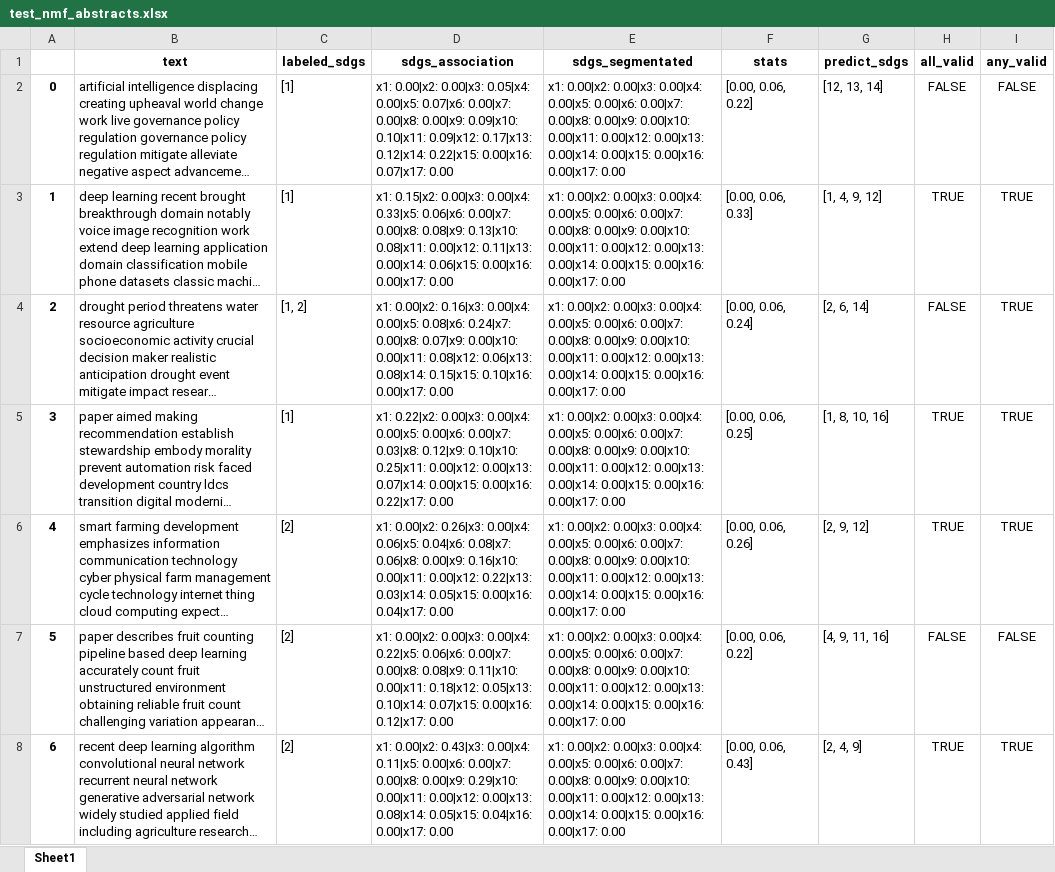
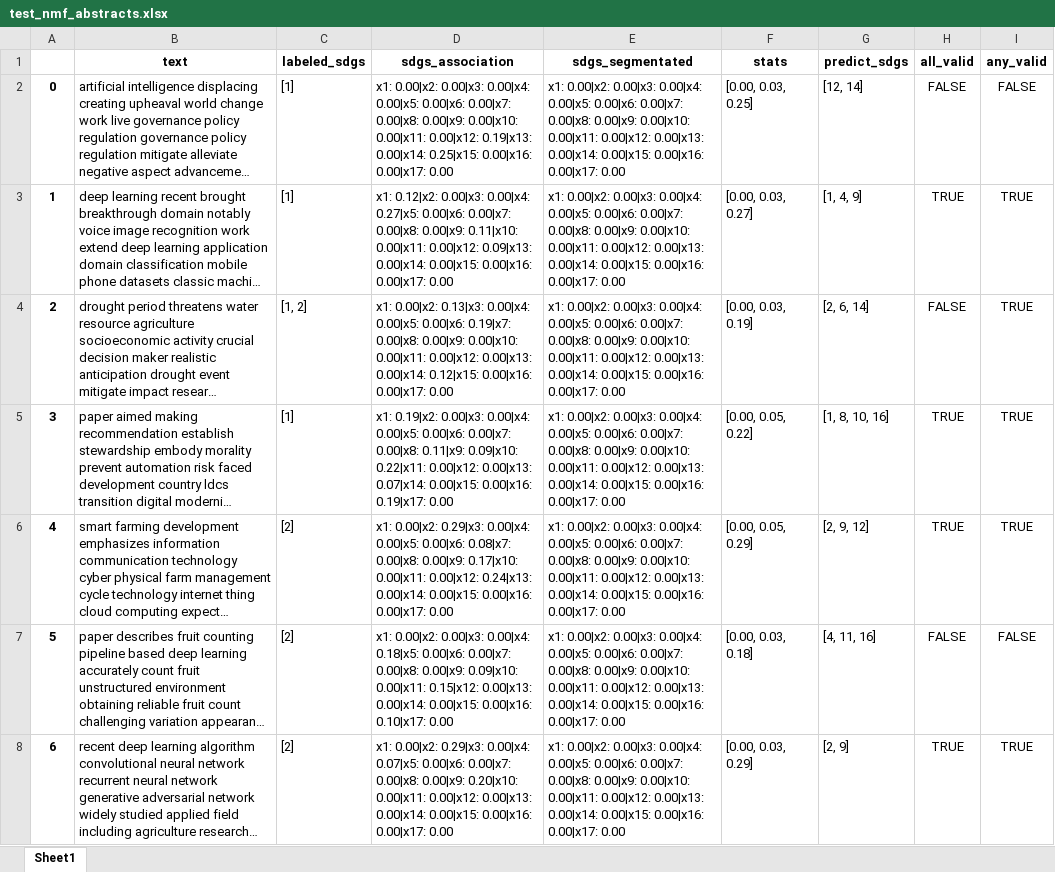
Before and after one commit to alsanron/NLP-SDGs_Classificator, an Excel workbook: Project_python/out/NMF/test_nmf_abstracts.xlsx, sheet Sheet1, drawn as a sheet; only a part is shown; long unchanged cells end in …; values as stored, in another font and other column widths than the file's, no borders; the diff covers the shown part only; the diff names each change by its address in the sheet, - before the commit and + after, or states it on an @@ line.

```diff
--- a/Project_python/out/NMF/test_nmf_abstracts.xlsx (sheet Sheet1)
+++ b/Project_python/out/NMF/test_nmf_abstracts.xlsx (sheet Sheet1)
-D2 (sdgs_association): …0.00|x2: 0.00|x3: 0.05|x4: 0.00|x5: 0.07|x6: 0.00|x7: 0.00|x8: 0.00|x9: 0.09|x10: 0.10|x11: 0.09|x12: 0.17|x13: 0.12|x14: 0.22|x15: 0.00|x16: 0.07|x17: 0.00
+D2 (sdgs_association): …0.00|x2: 0.00|x3: 0.00|x4: 0.00|x5: 0.00|x6: 0.00|x7: 0.00|x8: 0.00|x9: 0.00|x10: 0.00|x11: 0.00|x12: 0.19|x13: 0.00|x14: 0.25|x15: 0.00|x16: 0.00|x17: 0.00
-F2 (stats): [0.00, 0.06, 0.22]
+F2 (stats): [0.00, 0.03, 0.25]
-G2 (predict_sdgs): [12, 13, 14]
+G2 (predict_sdgs): [12, 14]
-D3 (sdgs_association): x1: 0.15|x2: 0.00|x3: 0.00|x4: 0.33|x5: 0.06|x6: 0.00|x7: 0.00|x8: 0.08|x9: 0.13|x10: 0.08|x11: 0.00|x12: 0.11|x13: 0.00|x14: 0.06|x15: 0.00|x16: 0.00|x17:…
+D3 (sdgs_association): x1: 0.12|x2: 0.00|x3: 0.00|x4: 0.27|x5: 0.00|x6: 0.00|x7: 0.00|x8: 0.00|x9: 0.11|x10: 0.00|x11: 0.00|x12: 0.09|x13: 0.00|x14: 0.00|x15: 0.00|x16: 0.00|x17:…
-F3 (stats): [0.00, 0.06, 0.33]
+F3 (stats): [0.00, 0.03, 0.27]
-G3 (predict_sdgs): [1, 4, 9, 12]
+G3 (predict_sdgs): [1, 4, 9]
-D4 (sdgs_association): x1: 0.00|x2: 0.16|x3: 0.00|x4: 0.00|x5: 0.08|x6: 0.24|x7: 0.00|x8: 0.07|x9: 0.00|x10: 0.00|x11: 0.08|x12: 0.06|x13: 0.08|x14: 0.15|x15: 0.10|x16: 0.00|x17: 0.00
+D4 (sdgs_association): x1: 0.00|x2: 0.13|x3: 0.00|x4: 0.00|x5: 0.00|x6: 0.19|x7: 0.00|x8: 0.00|x9: 0.00|x10: 0.00|x11: 0.00|x12: 0.00|x13: 0.00|x14: 0.12|x15: 0.00|x16: 0.00|x17: 0.00
-F4 (stats): [0.00, 0.06, 0.24]
+F4 (stats): [0.00, 0.03, 0.19]
-D5 (sdgs_association): x1: 0.22|x2: 0.00|x3: 0.00|x4: 0.00|x5: 0.00|x6: 0.00|x7: 0.03|x8: 0.12|x9: 0.10|x10: 0.25|x11: 0.00|x12: 0.00|x13: 0.07|x14: 0.00|x15: 0.00|x16: 0.22|x17: 0.00
+D5 (sdgs_association): x1: 0.19|x2: 0.00|x3: 0.00|x4: 0.00|x5: 0.00|x6: 0.00|x7: 0.00|x8: 0.11|x9: 0.09|x10: 0.22|x11: 0.00|x12: 0.00|x13: 0.07|x14: 0.00|x15: 0.00|x16: 0.19|x17: 0.00
-F5 (stats): [0.00, 0.06, 0.25]
+F5 (stats): [0.00, 0.05, 0.22]
-D6 (sdgs_association): x1: 0.00|x2: 0.26|x3: 0.00|x4: 0.06|x5: 0.04|x6: 0.08|x7: 0.06|x8: 0.00|x9: 0.16|x10: 0.00|x11: 0.00|x12: 0.22|x13: 0.03|x14: 0.05|x15: 0.00|x16: 0.04|x17: 0.00
+D6 (sdgs_association): x1: 0.00|x2: 0.29|x3: 0.00|x4: 0.00|x5: 0.00|x6: 0.08|x7: 0.00|x8: 0.00|x9: 0.17|x10: 0.00|x11: 0.00|x12: 0.24|x13: 0.00|x14: 0.00|x15: 0.00|x16: 0.00|x17: 0.00
-F6 (stats): [0.00, 0.06, 0.26]
+F6 (stats): [0.00, 0.05, 0.29]
-D7 (sdgs_association): …0.00|x3: 0.00|x4: 0.22|x5: 0.06|x6: 0.00|x7: 0.00|x8: 0.08|x9: 0.11|x10: 0.00|x11: 0.18|x12: 0.05|x13: 0.10|x14: 0.07|x15: 0.00|x16: 0.12|x17: 0.00
+D7 (sdgs_association): …0.00|x3: 0.00|x4: 0.18|x5: 0.00|x6: 0.00|x7: 0.00|x8: 0.00|x9: 0.09|x10: 0.00|x11: 0.15|x12: 0.00|x13: 0.00|x14: 0.00|x15: 0.00|x16: 0.10|x17: 0.00
-F7 (stats): [0.00, 0.06, 0.22]
+F7 (stats): [0.00, 0.03, 0.18]
-G7 (predict_sdgs): [4, 9, 11, 16]
+G7 (predict_sdgs): [4, 11, 16]
-D8 (sdgs_association): x1: 0.00|x2: 0.43|x3: 0.00|x4: 0.11|x5: 0.00|x6: 0.00|x7: 0.00|x8: 0.00|x9: 0.29|x10: 0.00|x11: 0.00|x12: 0.00|x13: 0.08|x14: 0.05|x15: 0.04|x16: 0.00|x17: 0.00
+D8 (sdgs_association): x1: 0.00|x2: 0.29|x3: 0.00|x4: 0.07|x5: 0.00|x6: 0.00|x7: 0.00|x8: 0.00|x9: 0.20|x10: 0.00|x11: 0.00|x12: 0.00|x13: 0.00|x14: 0.00|x15: 0.00|x16: 0.00|x17: 0.00
-F8 (stats): [0.00, 0.06, 0.43]
+F8 (stats): [0.00, 0.03, 0.29]
-G8 (predict_sdgs): [2, 4, 9]
+G8 (predict_sdgs): [2, 9]
```
Also changed, not shown: 457 edited cells elsewhere in this sheet, Project_python/out/LDA/test.xlsx, Project_python/out/LDA/test_abstract.xlsx, 54 other files.
